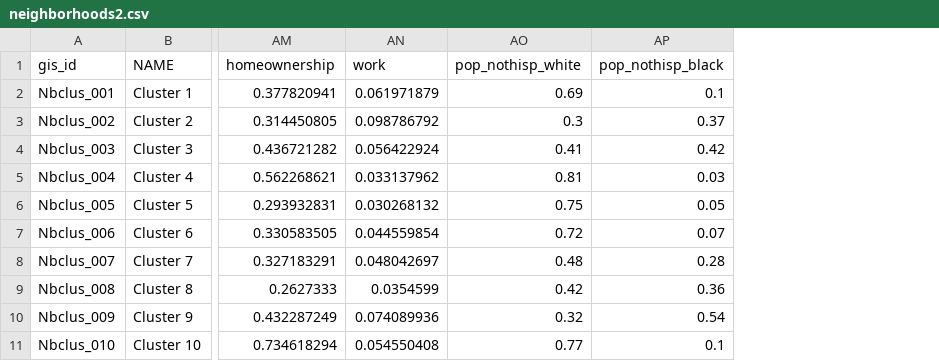
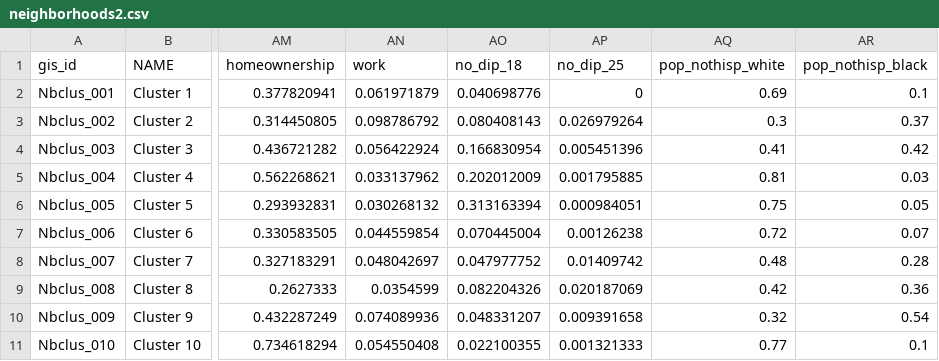
Before and after one commit to DCActionforChildren/dcaction, a CSV file: data/neighborhoods2.csv, drawn as a sheet; only a part is shown, gaps mark what is left out; the diff names each change by its address in the sheet, - before the commit and + after, or states it on an @@ line.

```diff
--- a/data/neighborhoods2.csv
+++ b/data/neighborhoods2.csv
+column AO (no_dip_18), rows 2-11: 0.040698776 | 0.080408143 | 0.166830954 | 0.202012009 | 0.313163394 | 0.070445004 | 0.047977752 | 0.082204326 | 0.048331207 | 0.022100355
+column AP (no_dip_25), rows 2-11: 0 | 0.026979264 | 0.005451396 | 0.001795885 | 0.000984051 | 0.00126238 | 0.01409742 | 0.020187069 | 0.009391658 | 0.001321333
```
Also changed, not shown: 2 other files.
